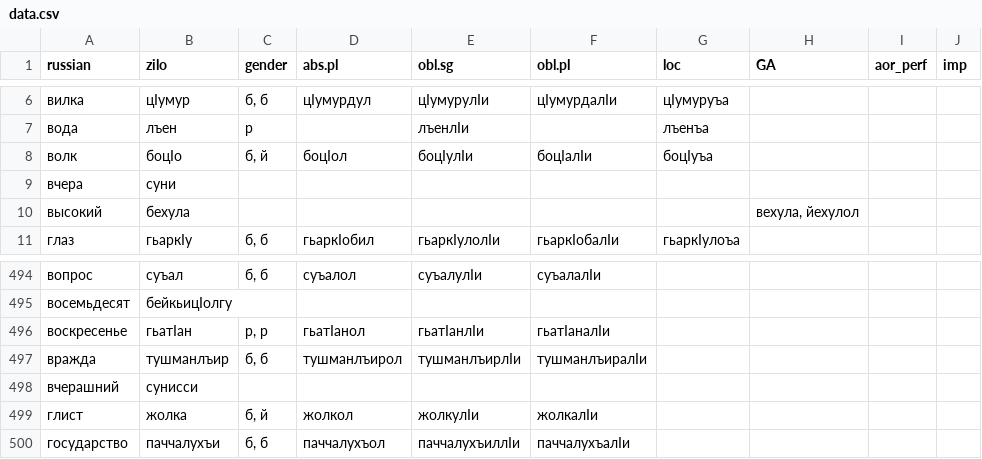
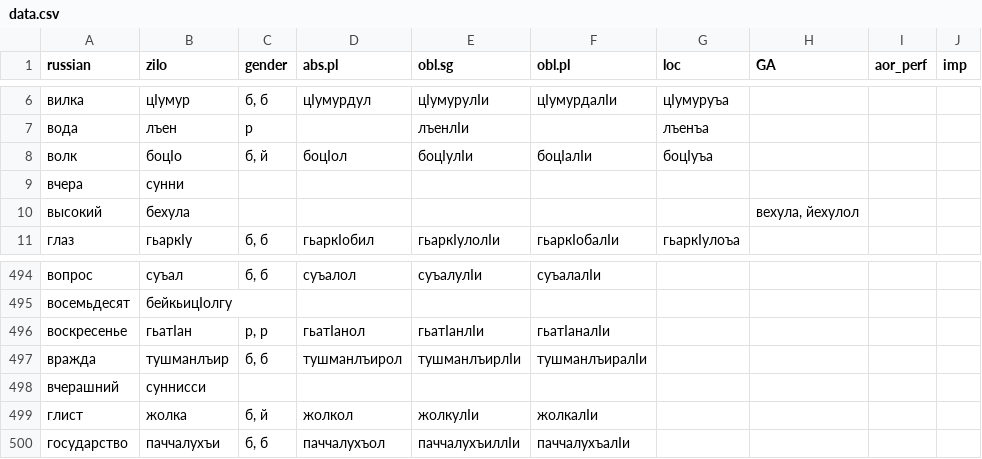
Before and after one commit to LingConLab/zilo_dictionary, a CSV file: data/data.csv, drawn as a sheet; only a part is shown, gaps mark what is left out.

```diff
--- a/data/data.csv
+++ b/data/data.csv
@@ -8,3 +8,3 @@ russian,zilo,gender,abs.pl,obl.sg,obl.pl,loc,GA,aor_perf,imp
 волк,боцӏо,"б, й",боцӏол,боцӏулӏи,боцӏалӏи,боцӏуъа,,,
-вчера,суни,,,,,,,,
+вчера,сунни,,,,,,,,
 высокий,бехула,,,,,,"вехула, йехулол",,
@@ -497,3 +497,3 @@ russian,zilo,gender,abs.pl,obl.sg,obl.pl,loc,GA,aor_perf,imp
 вражда,тушманлъир,"б, б",тушманлъирол,тушманлъирлӏи,тушманлъиралӏи,,,,
-вчерашний,сунисси,,,,,,,,
+вчерашний,суннисси,,,,,,,,
 глист,жолка,"б, й",жолкол,жолкулӏи,жолкалӏи,,,,
```
Also changed, not shown: 1 other file.
